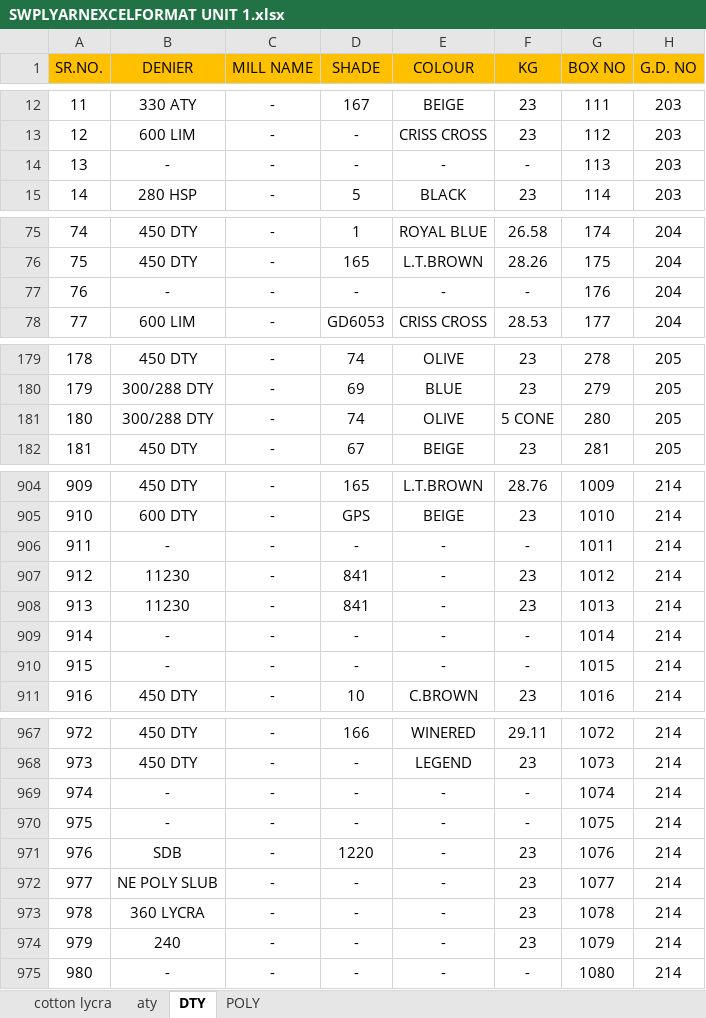
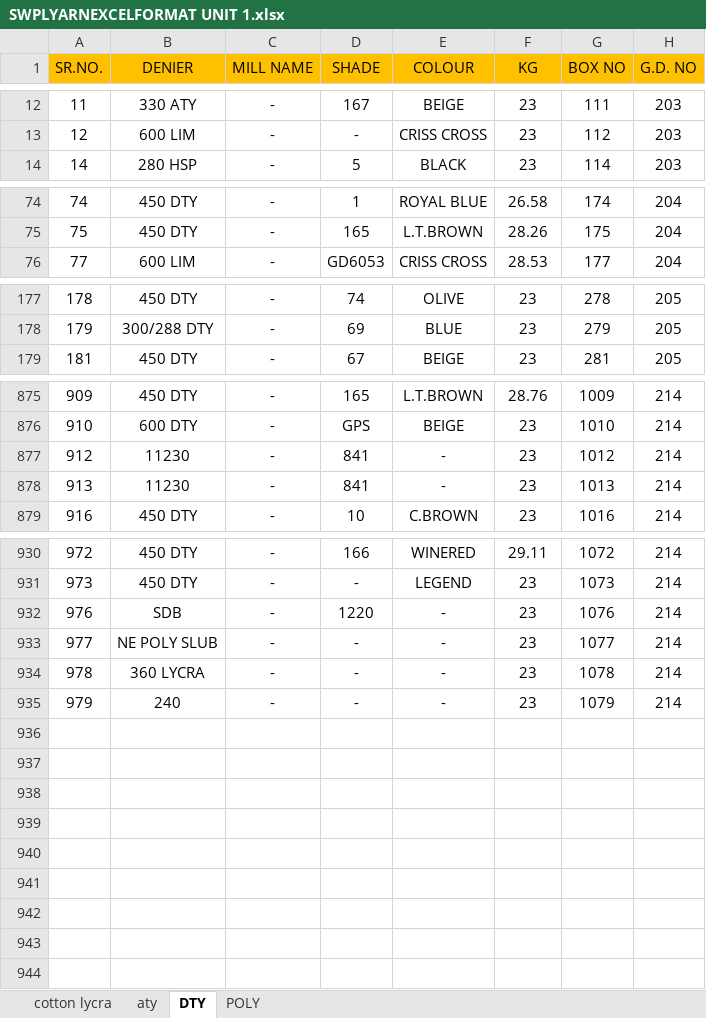
Before and after one commit to NakodaInfotech/TEXTRADE, an Excel workbook: TEXTRADE/TEXTRADE/DOCUMENTATION/SWPL/YARNSTOCK/SWPLYARNEXCELFORMAT UNIT 1.xlsx, sheet DTY, drawn as a sheet; only a part is shown, gaps mark what is left out; values as stored, in another font and other column widths than the file's, no borders; the diff covers the shown part only; the diff names each change by its address in the sheet, - before the commit and + after, or states it on an @@ line.

```diff
--- a/TEXTRADE/TEXTRADE/DOCUMENTATION/SWPL/YARNSTOCK/SWPLYARNEXCELFORMAT UNIT 1.xlsx (sheet DTY)
+++ b/TEXTRADE/TEXTRADE/DOCUMENTATION/SWPL/YARNSTOCK/SWPLYARNEXCELFORMAT UNIT 1.xlsx (sheet DTY)
-row 14: 13 | - | - | - | - | - | 113 | 203
-row 77: 76 | - | - | - | - | - | 176 | 204
-row 181: 180 | 300/288 DTY | - | 74 | OLIVE | 5 CONE | 280 | 205
-row 906: 911 | - | - | - | - | - | 1011 | 214
-row 909: 914 | - | - | - | - | - | 1014 | 214
-row 910: 915 | - | - | - | - | - | 1015 | 214
-row 969: 974 | - | - | - | - | - | 1074 | 214
-row 970: 975 | - | - | - | - | - | 1075 | 214
-row 975: 980 | - | - | - | - | - | 1080 | 214
```
Also changed, not shown: 31 removed rows elsewhere in this sheet, sheet aty, sheet cotton lycra, hidden cells, TEXTRADE/TEXTRADE/DOCUMENTATION/SWPL/YARNSTOCK/SWPLYARNEXCELFORMAT UNIT 2.xlsx, 2 other files.
